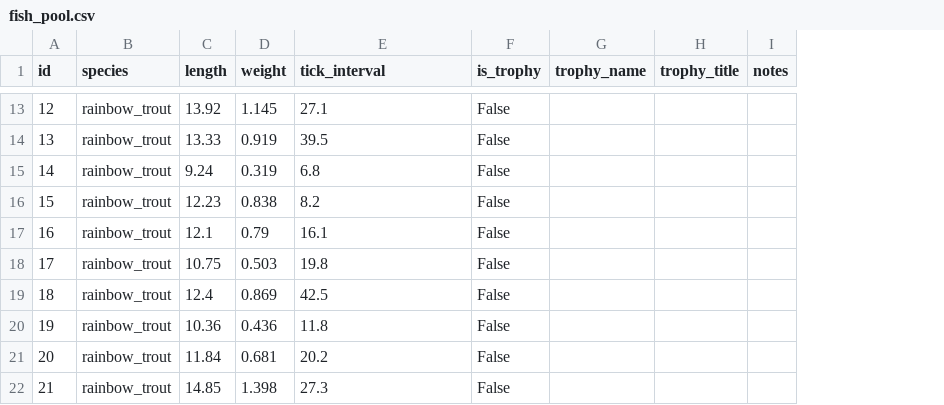
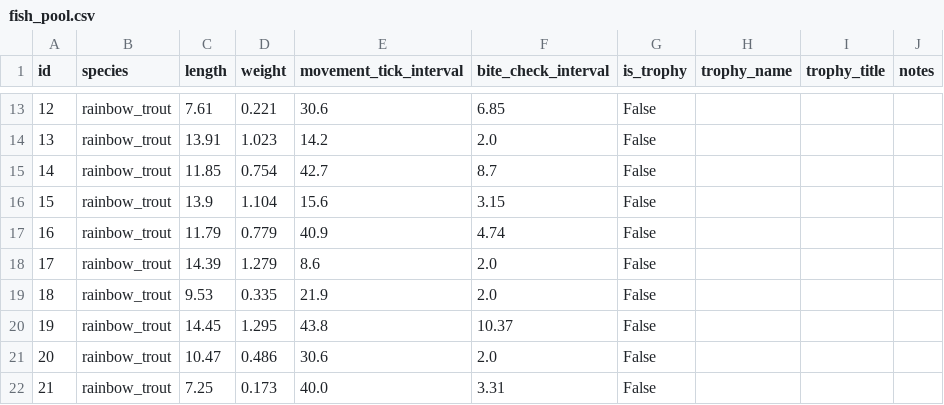
Before and after one commit to barnettcp/trout-derby, a CSV file: tools/fish_pool.csv, drawn as a sheet; only a part is shown, gaps mark what is left out; the diff covers the shown part only; the diff names each change by its address in the sheet, - before the commit and + after, or states it on an @@ line.

Commit message:
fish-level bite frequency, generate new fish

```diff
--- a/tools/fish_pool.csv
+++ b/tools/fish_pool.csv
+column F (bite_check_interval), rows 13-22: 6.85 | 2.0 | 8.7 | 3.15 | 4.74 | 2.0 | 2.0 | 10.37 | 2.0 | 3.31
-E1: tick_interval
+E1: movement_tick_interval
-C13 (length): 13.92
+C13 (length): 7.61
-D13 (weight): 1.145
+D13 (weight): 0.221
-E13 (movement_tick_interval): 27.1
+E13 (movement_tick_interval): 30.6
-C14 (length): 13.33
+C14 (length): 13.91
-D14 (weight): 0.919
+D14 (weight): 1.023
-E14 (movement_tick_interval): 39.5
+E14 (movement_tick_interval): 14.2
-C15 (length): 9.24
+C15 (length): 11.85
-D15 (weight): 0.319
+D15 (weight): 0.754
-E15 (movement_tick_interval): 6.8
+E15 (movement_tick_interval): 42.7
-C16 (length): 12.23
+C16 (length): 13.9
-D16 (weight): 0.838
+D16 (weight): 1.104
-E16 (movement_tick_interval): 8.2
+E16 (movement_tick_interval): 15.6
-C17 (length): 12.1
+C17 (length): 11.79
-D17 (weight): 0.79
+D17 (weight): 0.779
-E17 (movement_tick_interval): 16.1
+E17 (movement_tick_interval): 40.9
-C18 (length): 10.75
+C18 (length): 14.39
-D18 (weight): 0.503
+D18 (weight): 1.279
-E18 (movement_tick_interval): 19.8
+E18 (movement_tick_interval): 8.6
-C19 (length): 12.4
+C19 (length): 9.53
-D19 (weight): 0.869
+D19 (weight): 0.335
-E19 (movement_tick_interval): 42.5
+E19 (movement_tick_interval): 21.9
-C20 (length): 10.36
+C20 (length): 14.45
-D20 (weight): 0.436
+D20 (weight): 1.295
-E20 (movement_tick_interval): 11.8
+E20 (movement_tick_interval): 43.8
-C21 (length): 11.84
+C21 (length): 10.47
-D21 (weight): 0.681
+D21 (weight): 0.486
-E21 (movement_tick_interval): 20.2
+E21 (movement_tick_interval): 30.6
-C22 (length): 14.85
+C22 (length): 7.25
-D22 (weight): 1.398
+D22 (weight): 0.173
-E22 (movement_tick_interval): 27.3
+E22 (movement_tick_interval): 40.0
```
Also changed, not shown: 125 edited cells elsewhere in this file, 6 other files.
